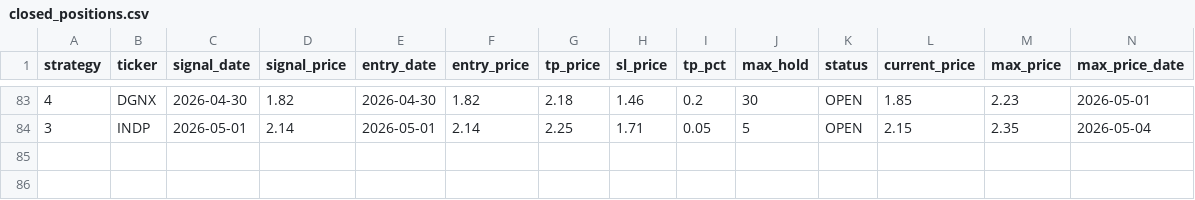
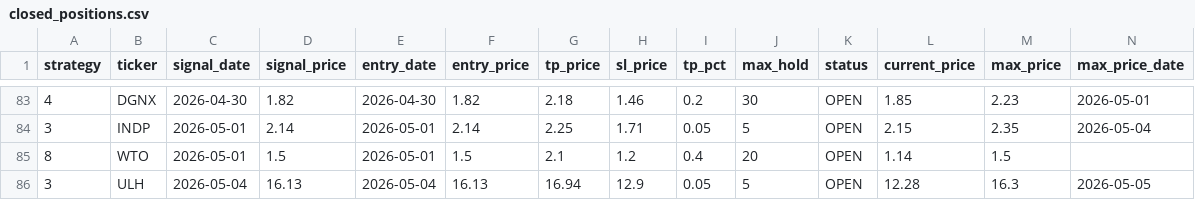
Before and after one commit to jayc950807/surge-scanner, a CSV file: data/closed_positions.csv, drawn as a sheet; only a part is shown, gaps mark what is left out; rows hold the shown columns only; the diff names each change by its address in the sheet, - before the commit and + after, or states it on an @@ line.

```diff
--- a/data/closed_positions.csv
+++ b/data/closed_positions.csv
+row 85: 8 | WTO | 2026-05-01 | 1.5 | 2026-05-01 | 1.5 | 2.1 | 1.2 | 0.4 | 20 | OPEN | 1.14 | 1.5
+row 86: 3 | ULH | 2026-05-04 | 16.13 | 2026-05-04 | 16.13 | 16.94 | 12.9 | 0.05 | 5 | OPEN | 12.28 | 16.3 | 2026-05-05
```
Also changed, not shown: data/history.csv, data/open_positions.csv, 3 other files.
